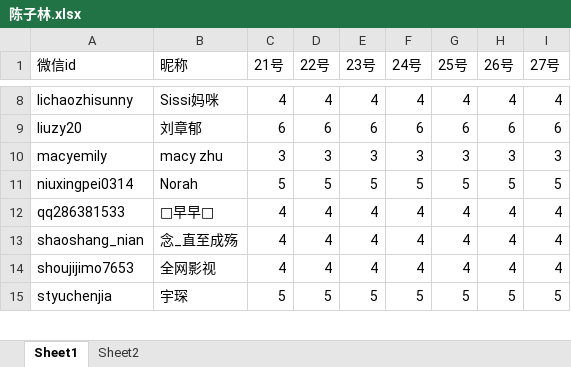
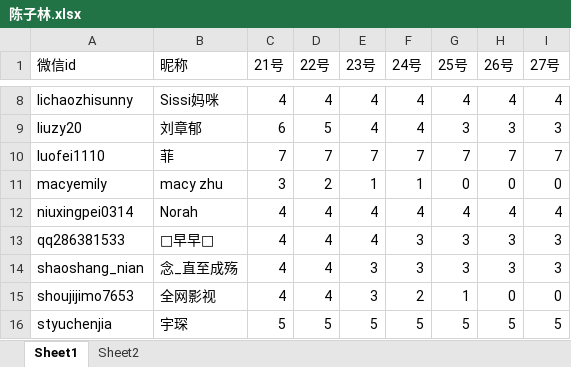
Before and after one commit to andysai/python, an Excel workbook: 实用代码/陈子林.xlsx, sheet Sheet1, drawn as a sheet; only a part is shown, gaps mark what is left out; values as stored, in another font and other column widths than the file's, no borders; addresses are those after the commit; the diff covers the shown part only; the diff names each change by its address in the sheet, - before the commit and + after, or states it on an @@ line.

```diff
--- a/实用代码/陈子林.xlsx (sheet Sheet1)
+++ b/实用代码/陈子林.xlsx (sheet Sheet1)
-D9 (22号): 6
+D9 (22号): 5
-E9 (23号): 6
+E9 (23号): 4
-F9 (24号): 6
+F9 (24号): 4
-G9 (25号): 6
+G9 (25号): 3
-H9 (26号): 6
+H9 (26号): 3
-I9 (27号): 6
+I9 (27号): 3
+row 10: luofei1110 | 菲 | 7 | 7 | 7 | 7 | 7 | 7 | 7
-D11 (22号): 3
+D11 (22号): 2
-E11 (23号): 3
+E11 (23号): 1
-F11 (24号): 3
+F11 (24号): 1
-G11 (25号): 3
+G11 (25号): 0
-H11 (26号): 3
+H11 (26号): 0
-I11 (27号): 3
+I11 (27号): 0
-C12 (21号): 5
+C12 (21号): 4
-D12 (22号): 5
+D12 (22号): 4
-E12 (23号): 5
+E12 (23号): 4
-F12 (24号): 5
+F12 (24号): 4
-G12 (25号): 5
+G12 (25号): 4
-H12 (26号): 5
+H12 (26号): 4
-I12 (27号): 5
+I12 (27号): 4
-F13:F14 (24号): 4
+F13:F14 (24号): 3
-G13:G14 (25号): 4
+G13:G14 (25号): 3
-H13:H14 (26号): 4
+H13:H14 (26号): 3
-I13:I14 (27号): 4
+I13:I14 (27号): 3
-E14:E15 (23号): 4
+E14:E15 (23号): 3
-F15 (24号): 4
+F15 (24号): 2
-G15 (25号): 4
+G15 (25号): 1
-H15 (26号): 4
+H15 (26号): 0
-I15 (27号): 4
+I15 (27号): 0
```
Also changed, not shown: 2 added rows and 339 edited cells elsewhere in this sheet, sheet Sheet2, 1 other file.
